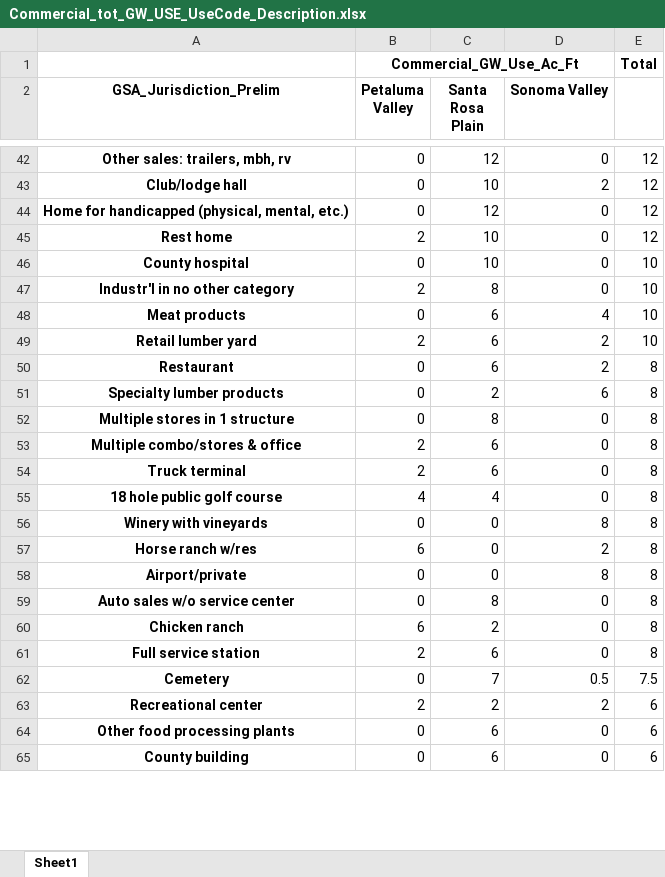
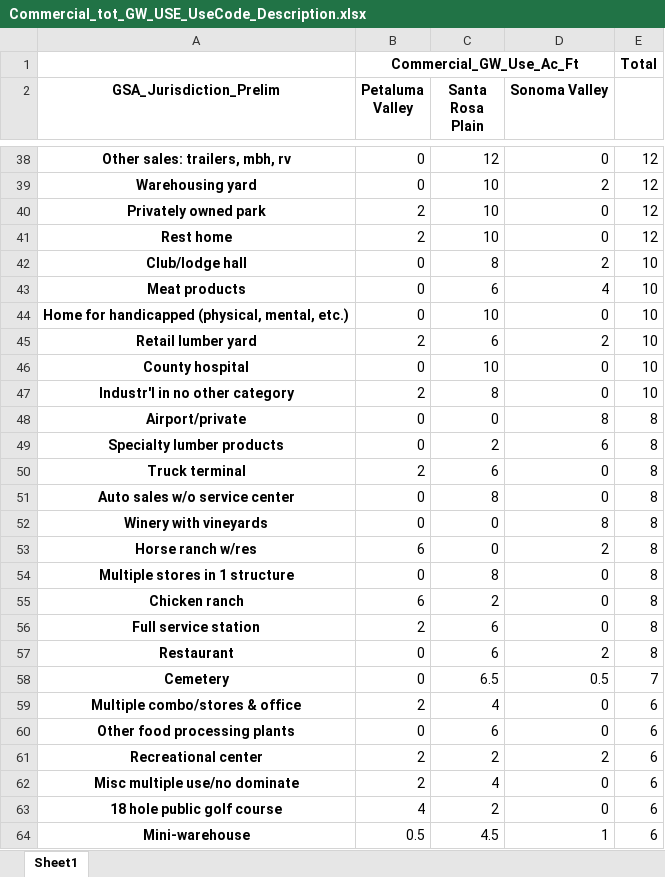
Before and after one commit to andyrich/water_use, an Excel workbook: Commercial_tot_GW_USE_UseCode_Description.xlsx, sheet Sheet1, drawn as a sheet; only a part is shown, gaps mark what is left out; the shorter side is filled out with more unchanged rows; values as stored, in another font and other column widths than the file's, no borders; removed rows and columns are numbered as before the commit, all else as after; the diff covers the shown part only; the diff names each change by its address in the sheet, - before the commit and + after, or states it on an @@ line.

```diff
--- a/Commercial_tot_GW_USE_UseCode_Description.xlsx (sheet Sheet1)
+++ b/Commercial_tot_GW_USE_UseCode_Description.xlsx (sheet Sheet1)
-A39 (GSA_Jurisdiction_Prelim): Club/lodge hall
+A39 (GSA_Jurisdiction_Prelim): Warehousing yard
-row 44: Home for handicapped (physical, mental, etc.) | 0 | 12 | 0 | 12
+row 40: Privately owned park | 2 | 10 | 0 | 12
+row 42: Club/lodge hall | 0 | 8 | 2 | 10
@@ row 48 moved to row 43: Meat products @@
+row 44: Home for handicapped (physical, mental, etc.) | 0 | 10 | 0 | 10
@@ row 49 moved to row 45: Retail lumber yard @@
@@ row 58 moved to row 48: Airport/private @@
-row 53: Multiple combo/stores & office | 2 | 6 | 0 | 8
-row 55: 18 hole public golf course | 4 | 4 | 0 | 8
@@ row 59 moved to row 51: Auto sales w/o service center @@
@@ row 52 moved to row 54: Multiple stores in 1 structure @@
@@ row 50 moved to row 57: Restaurant @@
-C58 (Santa Rosa Plain): 7
+C58 (Santa Rosa Plain): 6.5
-E58: 7.5
+E58: 7
+row 59: Multiple combo/stores & office | 2 | 4 | 0 | 6
@@ row 64 moved to row 60: Other food processing plants @@
@@ row 72 moved to row 62: Misc multiple use/no dominate @@
+row 63: 18 hole public golf course | 4 | 2 | 0 | 6
@@ row 73 moved to row 64: Mini-warehouse @@
```
Also changed, not shown: 7 added rows, 12 removed rows, 32 moved rows and 12 edited cells elsewhere in this sheet, Commercial_Freq_UseCode_Description.xlsx, Rural Residential_Freq_UseCode_Description.xlsx, 34 other files.
